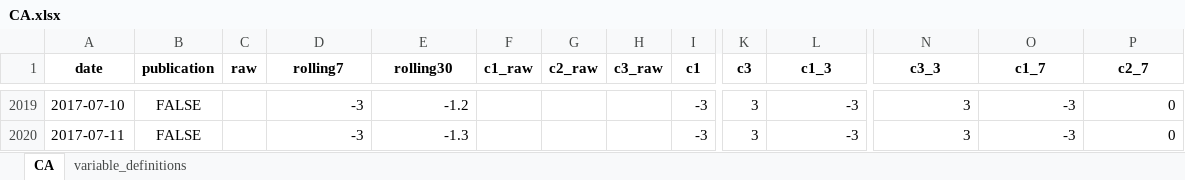
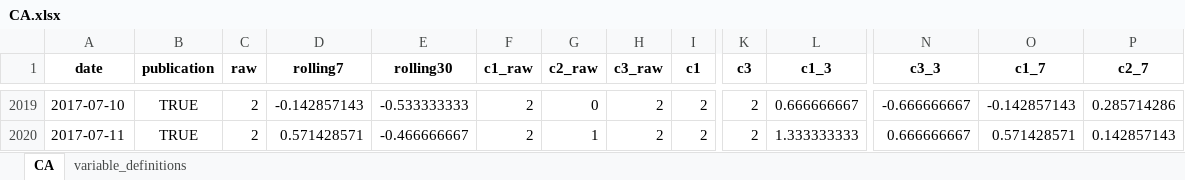
Before and after one commit to yangcy0126/dsi-index-site, an Excel workbook: data/CA.xlsx, sheet CA, drawn as a sheet; only a part is shown, gaps mark what is left out; values as stored, in another font and other column widths than the file's, no borders; the diff covers the shown part only; the diff names each change by its address in the sheet, - before the commit and + after, or states it on an @@ line.

```diff
--- a/data/CA.xlsx (sheet CA)
+++ b/data/CA.xlsx (sheet CA)
-B2019:B2020 (publication): FALSE
+B2019:B2020 (publication): TRUE
-C2019:C2020 (raw): (empty)
+C2019:C2020 (raw): 2
-D2019 (rolling7): -3
+D2019 (rolling7): -0.142857143
-E2019 (rolling30): -1.2
+E2019 (rolling30): -0.533333333
-F2019:F2020 (c1_raw): (empty)
+F2019:F2020 (c1_raw): 2
-G2019 (c2_raw): (empty)
+G2019 (c2_raw): 0
-H2019:H2020 (c3_raw): (empty)
+H2019:H2020 (c3_raw): 2
-I2019:I2020 (c1): -3
+I2019:I2020 (c1): 2
-K2019:K2020 (c3): 3
+K2019:K2020 (c3): 2
-L2019 (c1_3): -3
+L2019 (c1_3): 0.666666667
-N2019 (c3_3): 3
+N2019 (c3_3): -0.666666667
-O2019 (c1_7): -3
+O2019 (c1_7): -0.142857143
-P2019 (c2_7): 0
+P2019 (c2_7): 0.285714286
-D2020 (rolling7): -3
+D2020 (rolling7): 0.571428571
-E2020 (rolling30): -1.3
+E2020 (rolling30): -0.466666667
-G2020 (c2_raw): (empty)
+G2020 (c2_raw): 1
-L2020 (c1_3): -3
+L2020 (c1_3): 1.333333333
-N2020 (c3_3): 3
+N2020 (c3_3): 0.666666667
-O2020 (c1_7): -3
+O2020 (c1_7): 0.571428571
-P2020 (c2_7): 0
+P2020 (c2_7): 0.142857143
```
Also changed, not shown: 1182 edited cells elsewhere in this sheet, data/BR.xlsx, data/CN.xlsx, 39 other files.
